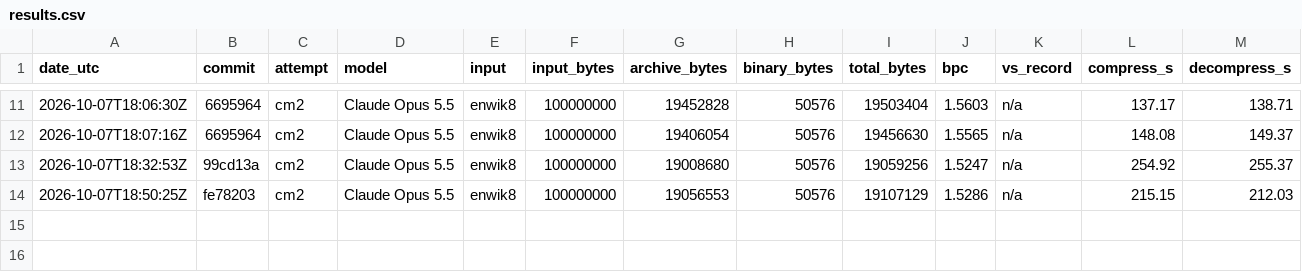
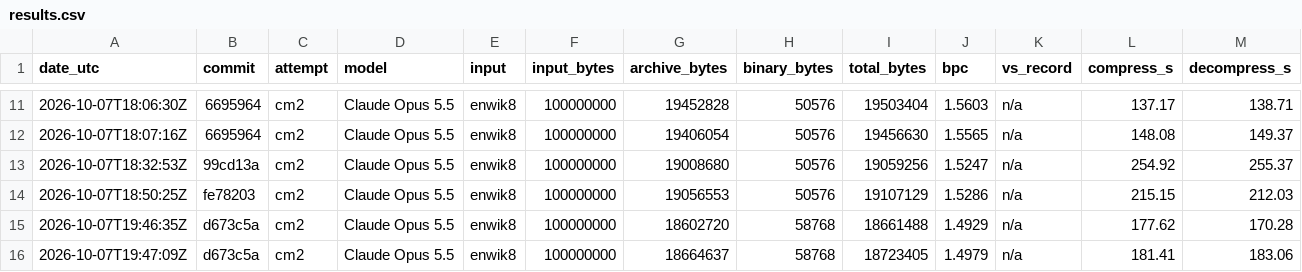
Before and after one commit to mrconter1/ai-solves-hutter, a CSV file: results/results.csv, drawn as a sheet; only a part is shown, gaps mark what is left out; rows hold the shown columns only; the diff names each change by its address in the sheet, - before the commit and + after, or states it on an @@ line.

```diff
--- a/results/results.csv
+++ b/results/results.csv
+row 15: 2026-10-07T19:46:35Z | d673c5a | cm2 | Claude Opus 5.5 | enwik8 | 100000000 | 18602720 | 58768 | 18661488 | 1.4929 | n/a | 177.62 | 170.28
+row 16: 2026-10-07T19:47:09Z | d673c5a | cm2 | Claude Opus 5.5 | enwik8 | 100000000 | 18664637 | 58768 | 18723405 | 1.4979 | n/a | 181.41 | 183.06
```
Also changed, not shown: 1 other file.
